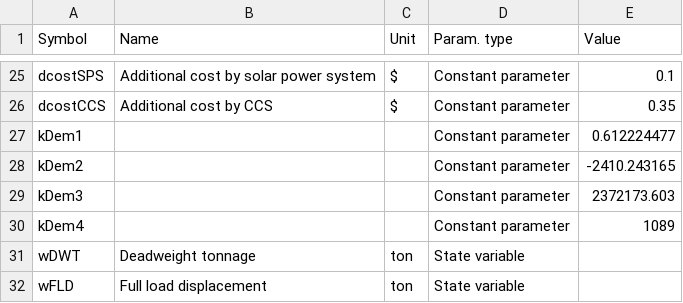
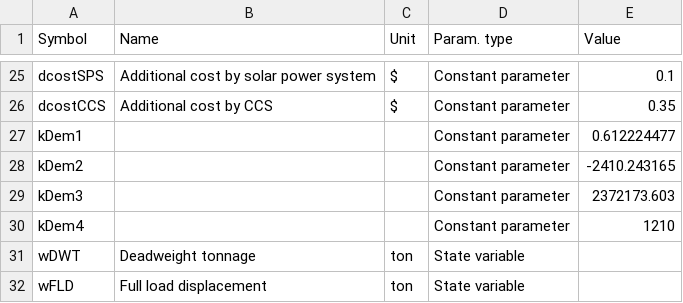
Before and after one commit to tigervalley1988/GHG-reduction-project, a CSV file: parameters/variableAll3.csv, drawn as a sheet; only a part is shown, gaps mark what is left out.

Commit message:
Update variableAll3.csv

```diff
--- a/parameters/variableAll3.csv
+++ b/parameters/variableAll3.csv
@@ -29,3 +29,3 @@ kDem2,,,Constant parameter,-2410.243165
 kDem3,,,Constant parameter,2372173.603
-kDem4,,,Constant parameter,1089
+kDem4,,,Constant parameter,1210
 wDWT,Deadweight tonnage,ton,State variable,
```
